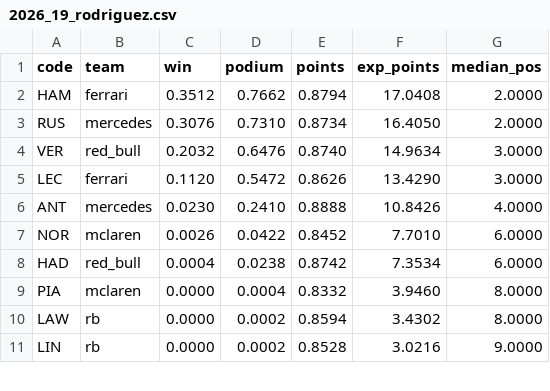
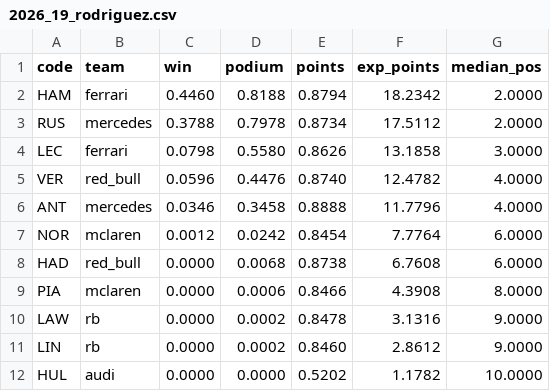
Before and after one commit to FernandoRomez/f1-predictions-2026, a CSV file: results/2026_19_rodriguez.csv, drawn as a sheet; only a part is shown; the diff covers the shown part only.

```diff
--- a/results/2026_19_rodriguez.csv
+++ b/results/2026_19_rodriguez.csv
@@ -1,11 +1,12 @@
 code,team,win,podium,points,exp_points,median_pos
-HAM,ferrari,0.3512,0.7662,0.8794,17.0408,2.0000
-RUS,mercedes,0.3076,0.7310,0.8734,16.4050,2.0000
-VER,red_bull,0.2032,0.6476,0.8740,14.9634,3.0000
-LEC,ferrari,0.1120,0.5472,0.8626,13.4290,3.0000
-ANT,mercedes,0.0230,0.2410,0.8888,10.8426,4.0000
-NOR,mclaren,0.0026,0.0422,0.8452,7.7010,6.0000
-HAD,red_bull,0.0004,0.0238,0.8742,7.3534,6.0000
-PIA,mclaren,0.0000,0.0004,0.8332,3.9460,8.0000
-LAW,rb,0.0000,0.0002,0.8594,3.4302,8.0000
-LIN,rb,0.0000,0.0002,0.8528,3.0216,9.0000
+HAM,ferrari,0.4460,0.8188,0.8794,18.2342,2.0000
+RUS,mercedes,0.3788,0.7978,0.8734,17.5112,2.0000
+LEC,ferrari,0.0798,0.5580,0.8626,13.1858,3.0000
+VER,red_bull,0.0596,0.4476,0.8740,12.4782,4.0000
+ANT,mercedes,0.0346,0.3458,0.8888,11.7796,4.0000
+NOR,mclaren,0.0012,0.0242,0.8454,7.7764,6.0000
+HAD,red_bull,0.0000,0.0068,0.8738,6.7608,6.0000
+PIA,mclaren,0.0000,0.0006,0.8466,4.3908,8.0000
+LAW,rb,0.0000,0.0002,0.8478,3.1316,9.0000
+LIN,rb,0.0000,0.0002,0.8460,2.8612,9.0000
+HUL,audi,0.0000,0.0000,0.5202,1.1782,10.0000
```
Also changed, not shown: 1 added row, 2 removed rows and 18 edited cells elsewhere in this file, 2 other files.
